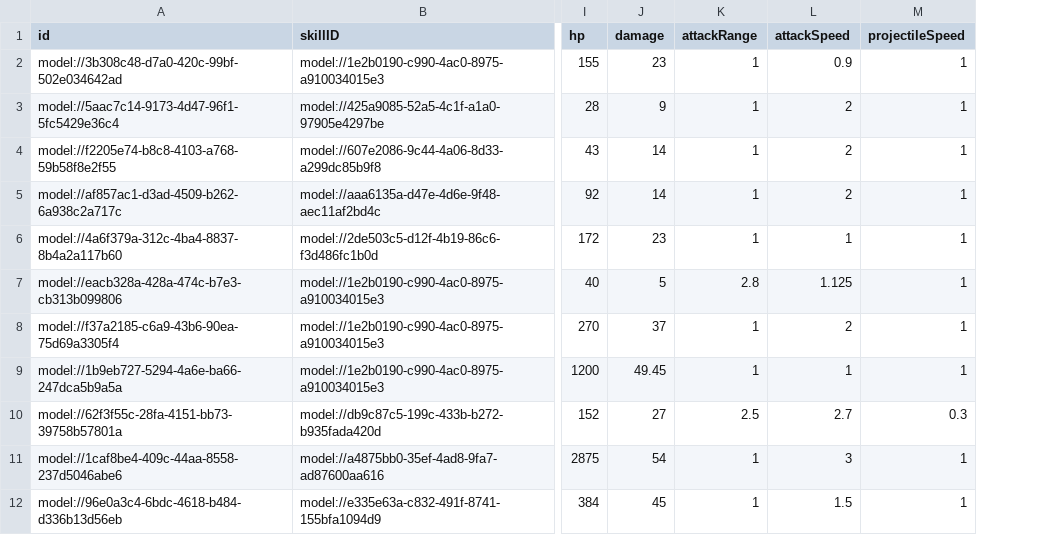
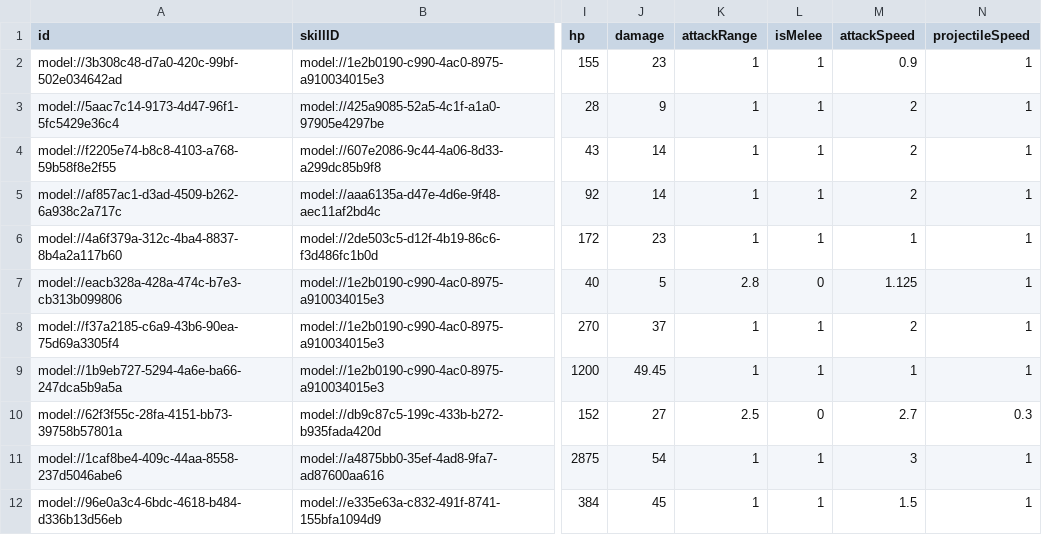
Before and after one commit to browniesss/MapleWorlds, a CSV file: RootDesk/MyDesk/DataSets/Unit.csv, drawn as a sheet; only a part is shown, gaps mark what is left out; the diff names each change by its address in the sheet, - before the commit and + after, or states it on an @@ line.

```diff
--- a/RootDesk/MyDesk/DataSets/Unit.csv
+++ b/RootDesk/MyDesk/DataSets/Unit.csv
+column L (isMelee), rows 2-12: 1 | 1 | 1 | 1 | 1 | 0 | 1 | 1 | 0 | 1 | 1
```
Also changed, not shown: 2 other files.
